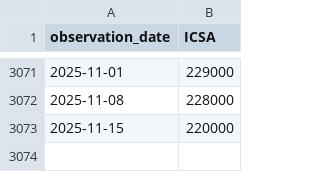
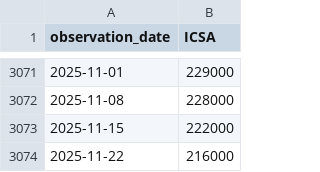
Before and after one commit to yinkaadx/indicators-dashboard, a CSV file: data/fred/ICSA.csv, drawn as a sheet; only a part is shown, gaps mark what is left out.

```diff
--- a/data/fred/ICSA.csv
+++ b/data/fred/ICSA.csv
@@ -3072,2 +3072,3 @@ observation_date,ICSA
 2025-11-08,228000
-2025-11-15,220000
+2025-11-15,222000
+2025-11-22,216000
```
Also changed, not shown: 1 other file.
